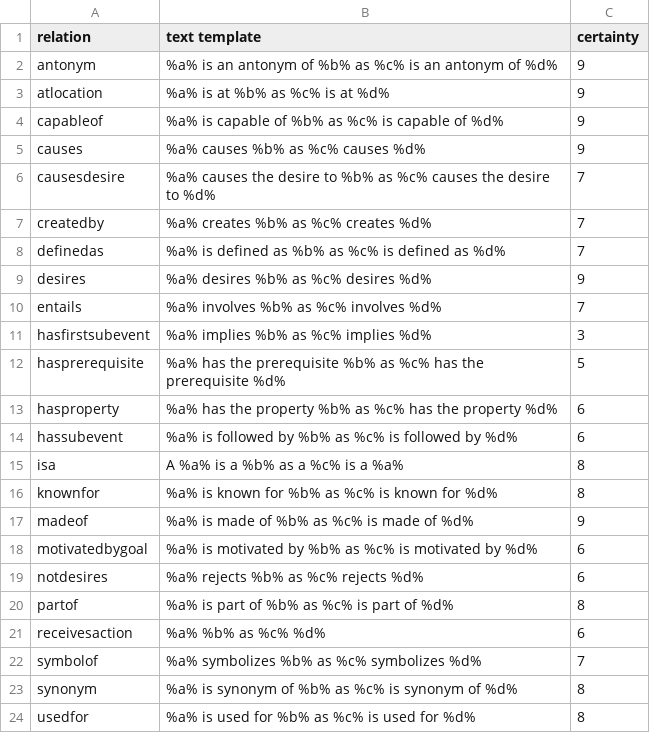
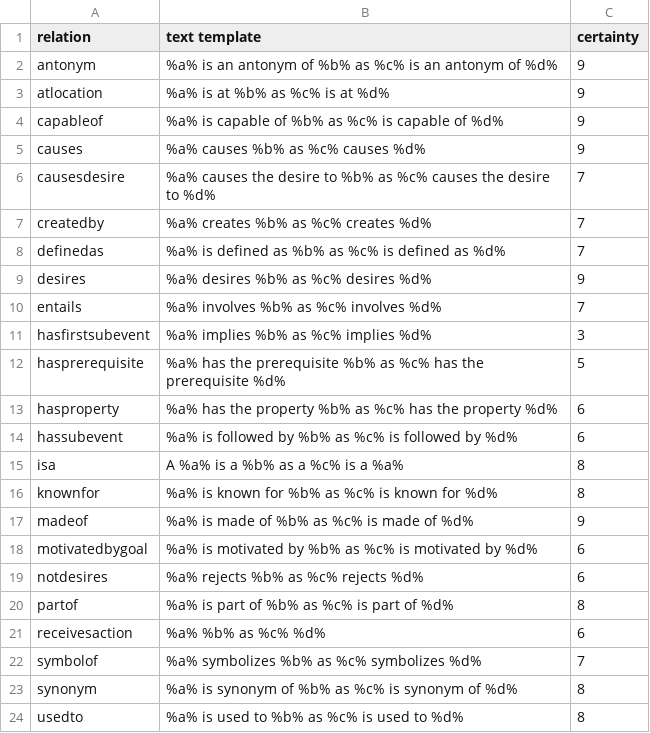
Before and after one commit to jcfgonc/mapper-mo, a TSV file: data/relation_to_text_templates.tsv, drawn as a sheet.

```diff
--- a/data/relation_to_text_templates.tsv
+++ b/data/relation_to_text_templates.tsv
@@ -23,2 +23,2 @@ symbolof	%a% symbolizes %b% as %c% symbolizes %d%	7
 synonym	%a% is synonym of %b% as %c% is synonym of %d%	8
-usedfor	%a% is used for %b% as %c% is used for %d%	8
+usedto	%a% is used to %b% as %c% is used to %d%	8
```
Also changed, not shown: data/relations_translation.tsv, data/vital_relations.tsv, 14 other files.
